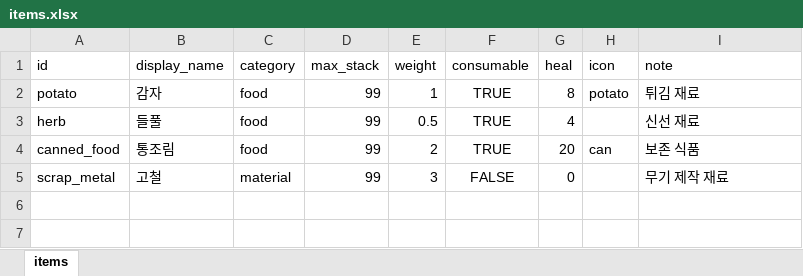
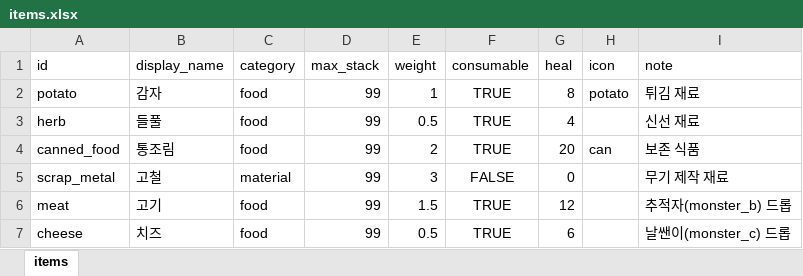
Before and after one commit to HomilBBANG/rt_Hilling_Game, an Excel workbook: data/items.xlsx, sheet items, drawn as a sheet; values as stored, in another font and other column widths than the file's, no borders; the diff names each change by its address in the sheet, - before the commit and + after, or states it on an @@ line.

```diff
--- a/data/items.xlsx (sheet items)
+++ b/data/items.xlsx (sheet items)
+row 6: meat | 고기 | food | 99 | 1.5 | TRUE | 12 |  | 추적자(monster_b) 드롭
+row 7: cheese | 치즈 | food | 99 | 0.5 | TRUE | 6 |  | 날쌘이(monster_c) 드롭
```
Also changed, not shown: data/monsters.xlsx, 5 other files.
